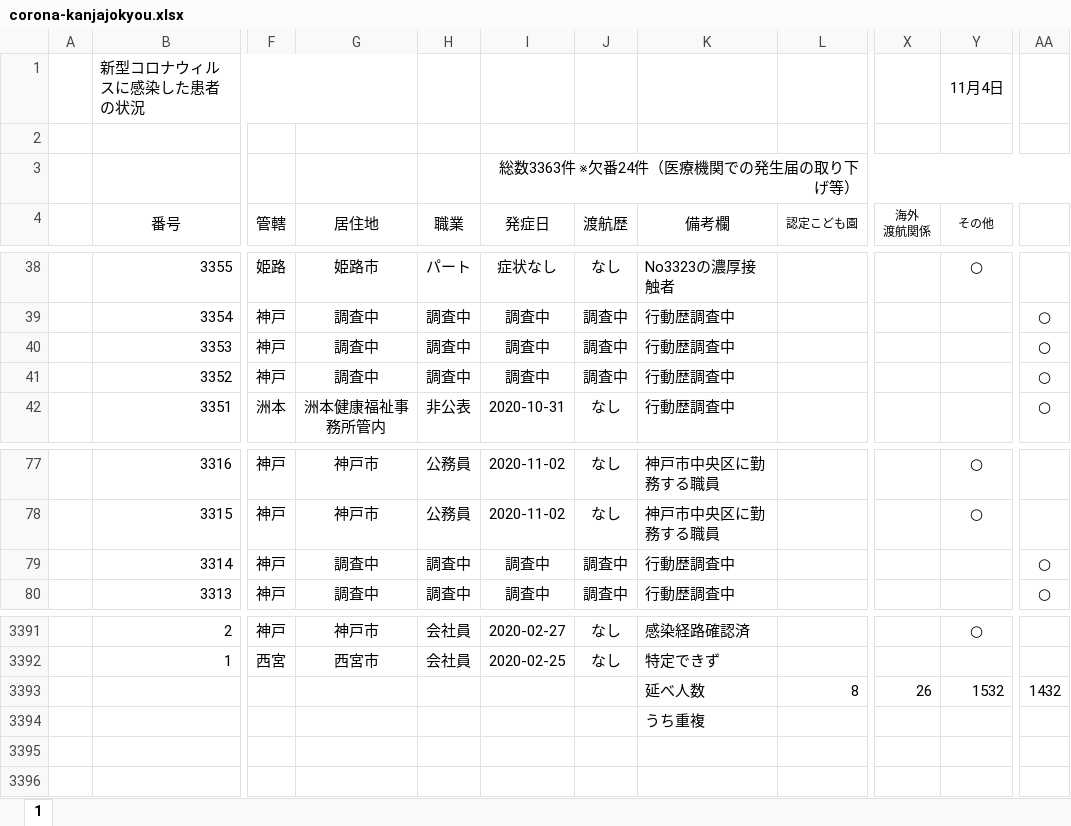
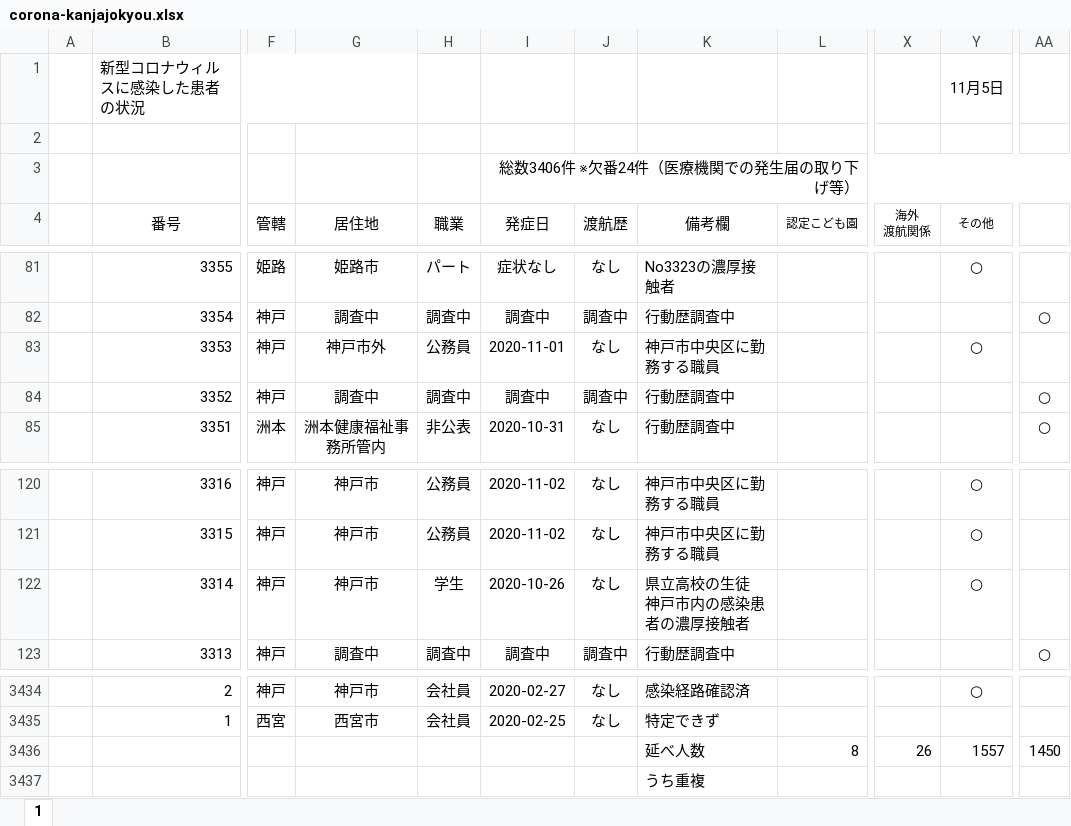
Before and after one commit to stop-covid19-hyogo/covid19-scraping, an Excel workbook: corona-kanjajokyou.xlsx, sheet 1, drawn as a sheet; only a part is shown, gaps mark what is left out; values as stored, in another font and other column widths than the file's, no borders; conditional formats not drawn; addresses are those after the commit; ↵ is a line break in a cell; the diff covers the shown part only; the diff names each change by its address in the sheet, - before the commit and + after, or states it on an @@ line.

```diff
--- a/corona-kanjajokyou.xlsx (sheet 1)
+++ b/corona-kanjajokyou.xlsx (sheet 1)
-Y1 (その他): 11月4日
+Y1 (その他): 11月5日
-I3 (発症日): 総数3363件 ※欠番24件（医療機関での発生届の取り下げ等）
+I3 (発症日): 総数3406件 ※欠番24件（医療機関での発生届の取り下げ等）
-G83 (居住地): 調査中
+G83 (居住地): 神戸市外
-H83 (職業): 調査中
+H83 (職業): 公務員
-I83 (発症日): 調査中
+I83 (発症日): 2020-11-01
-J83 (渡航歴): 調査中
+J83 (渡航歴): なし
-K83 (備考欄): 行動歴調査中
+K83 (備考欄): 神戸市中央区に勤務する職員
-Y83 (その他): (empty)
+Y83 (その他): ○
-AA83: ○
+AA83: (empty)
-G122 (居住地): 調査中
+G122 (居住地): 神戸市
-H122 (職業): 調査中
+H122 (職業): 学生
-I122 (発症日): 調査中
+I122 (発症日): 2020-10-26
-J122 (渡航歴): 調査中
+J122 (渡航歴): なし
-K122 (備考欄): 行動歴調査中
+K122 (備考欄): 県立高校の生徒 ↵ 神戸市内の感染患者の濃厚接触者
-Y122 (その他): (empty)
+Y122 (その他): ○
-AA122: ○
+AA122: (empty)
-Y3436 (その他): 1532
+Y3436 (その他): 1557
-AA3436: 1432
+AA3436: 1450
```
Also changed, not shown: 43 added rows elsewhere in this sheet, formulas that keep their value, 6 other files.
